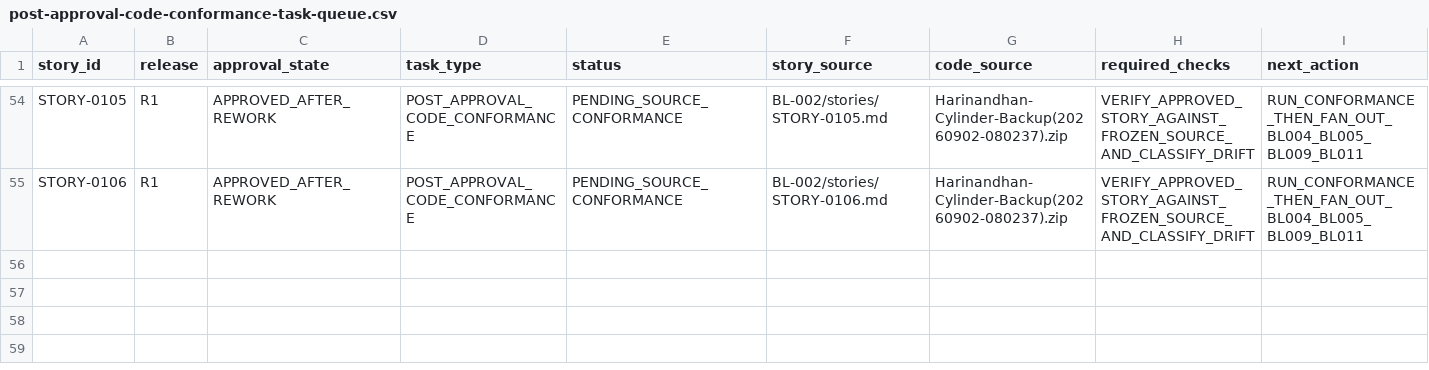
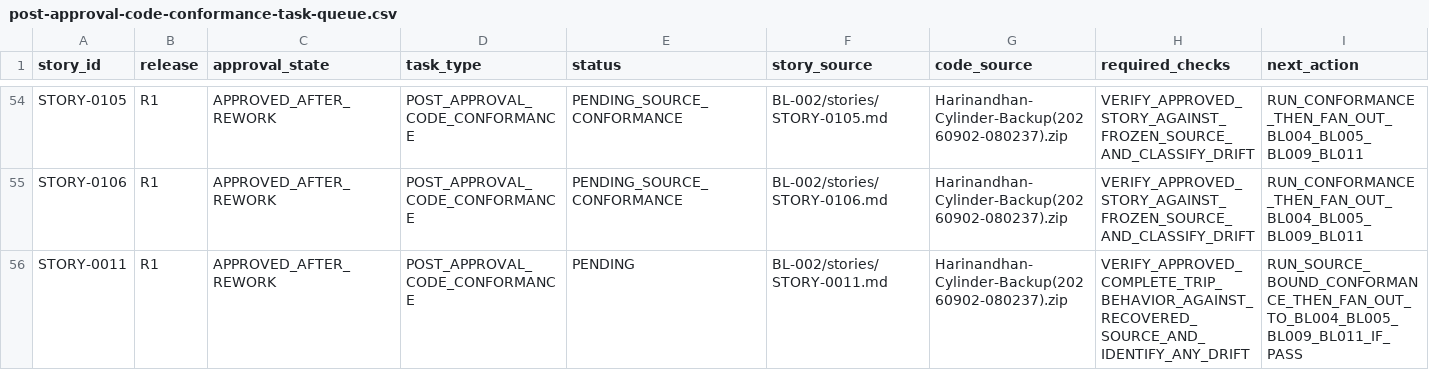
Before and after one commit to vvekselva/CylindnderManagementDependcies, a CSV file: BL-002/post-approval-code-conformance-task-queue.csv, drawn as a sheet; only a part is shown, gaps mark what is left out.

Commit message:
Queue STORY-0011 post-approval conformance

```diff
--- a/BL-002/post-approval-code-conformance-task-queue.csv
+++ b/BL-002/post-approval-code-conformance-task-queue.csv
@@ -55 +55,2 @@ STORY-0105,R1,APPROVED_AFTER_REWORK,POST_APPROVAL_CODE_CONFORMANCE,PENDING_SOURC
 STORY-0106,R1,APPROVED_AFTER_REWORK,POST_APPROVAL_CODE_CONFORMANCE,PENDING_SOURCE_CONFORMANCE,BL-002/stories/STORY-0106.md,Harinandhan-Cylinder-Backup(20260902-080237).zip,VERIFY_APPROVED_STORY_AGAINST_FROZEN_SOURCE_AND_CLASSIFY_DRIFT,RUN_CONFORMANCE_THEN_FAN_OUT_BL004_BL005_BL009_BL011
+STORY-0011,R1,APPROVED_AFTER_REWORK,POST_APPROVAL_CODE_CONFORMANCE,PENDING,BL-002/stories/STORY-0011.md,Harinandhan-Cylinder-Backup(20260902-080237).zip,VERIFY_APPROVED_COMPLETE_TRIP_BEHAVIOR_AGAINST_RECOVERED_SOURCE_AND_IDENTIFY_ANY_DRIFT,RUN_SOURCE_BOUND_CONFORMANCE_THEN_FAN_OUT_TO_BL004_BL005_BL009_BL011_IF_PASS
```
